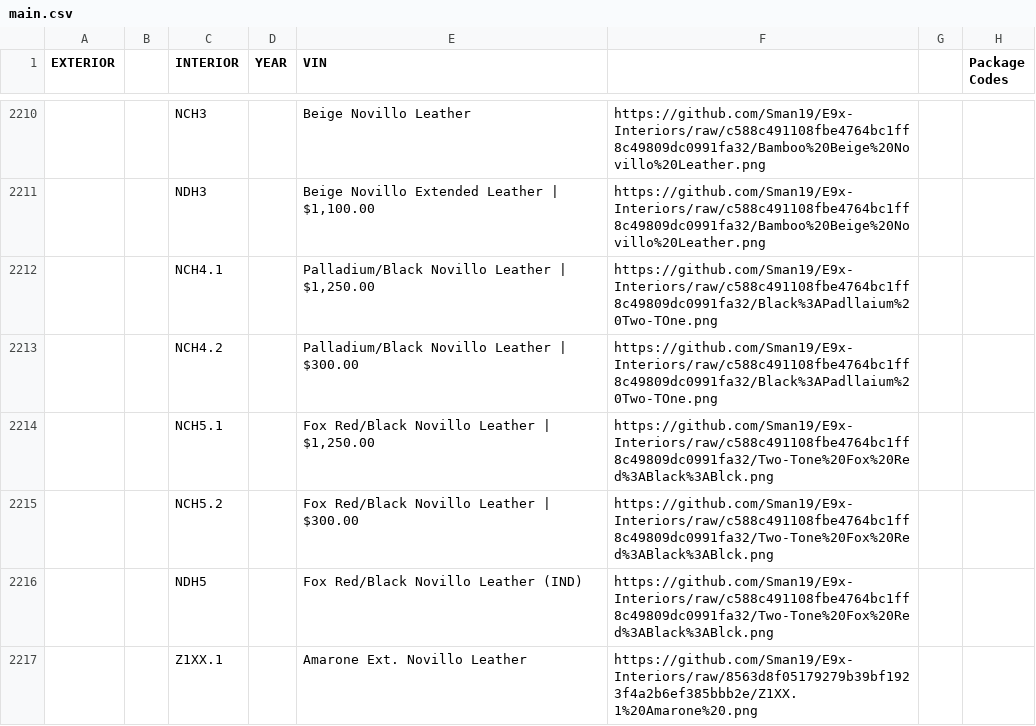
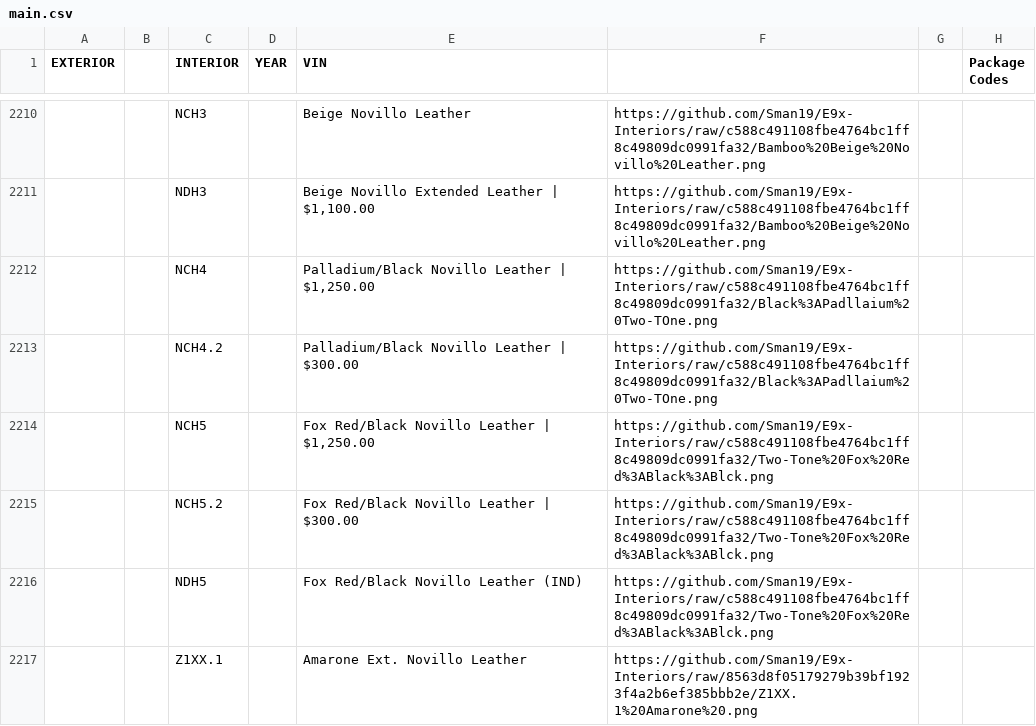
Before and after one commit to Sman19/Functioning-Website, a CSV file: main.csv, drawn as a sheet; only a part is shown, gaps mark what is left out; the diff names each change by its address in the sheet, - before the commit and + after, or states it on an @@ line.

Commit message:
Add files via upload

```diff
--- a/main.csv
+++ b/main.csv
-C2212 (INTERIOR): NCH4.1
+C2212 (INTERIOR): NCH4
-C2214 (INTERIOR): NCH5.1
+C2214 (INTERIOR): NCH5
```
